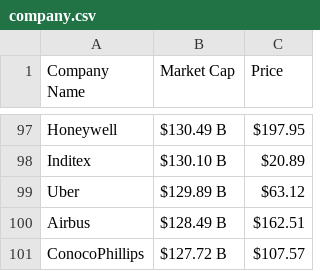
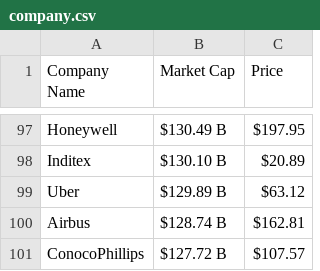
Before and after one commit to AbhishekBaske/marketcap_webscrap, a CSV file: company.csv, drawn as a sheet; only a part is shown, gaps mark what is left out; the diff covers the shown part only.

```diff
--- a/company.csv
+++ b/company.csv
@@ -99,3 +99,3 @@ Inditex,$130.10 B,$20.89
 Uber,$129.89 B,$63.12
-Airbus,$128.49 B,$162.51
+Airbus,$128.74 B,$162.81
 ConocoPhillips,$127.72 B,$107.57
```
Also changed, not shown: 2 added rows, 2 removed rows and 8 edited cells elsewhere in this file, 1 other file.
